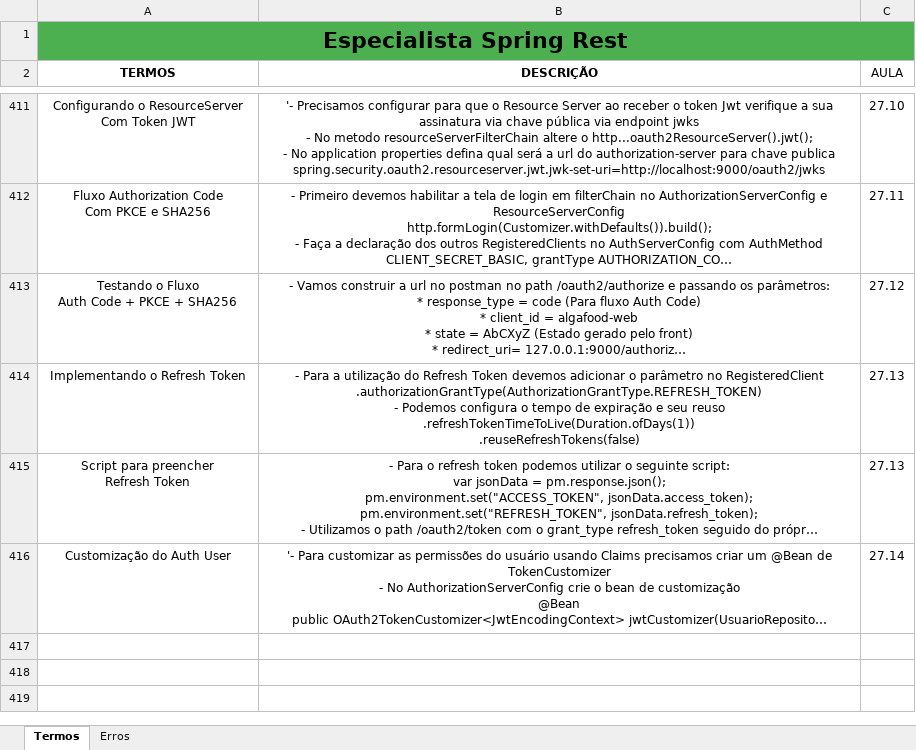
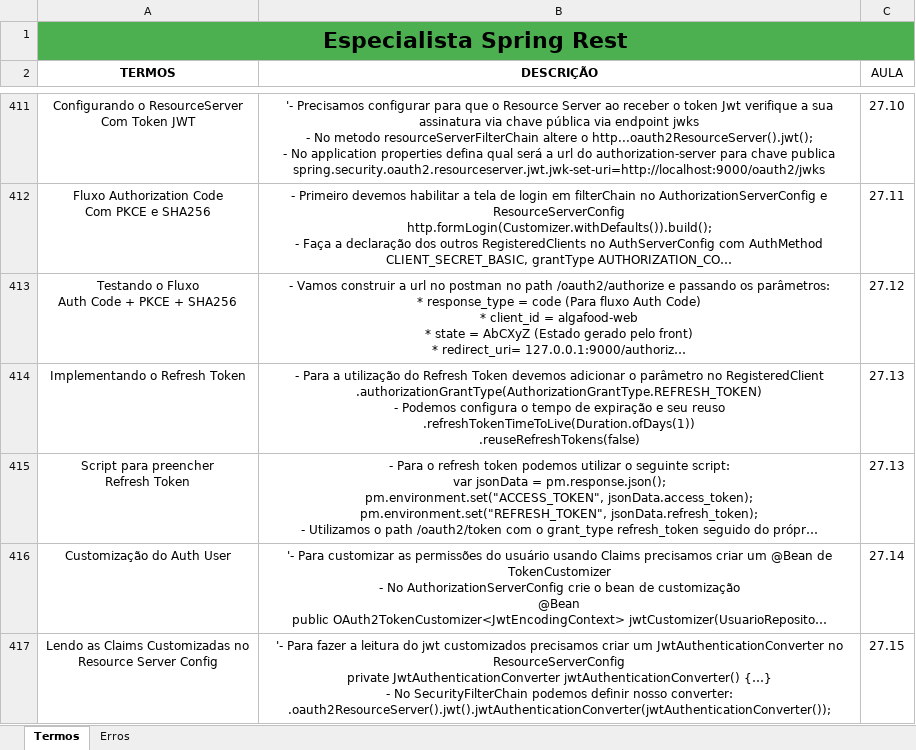
Before and after one commit to joseppamancio/algafood-api, an Excel workbook: src/main/resources/docs/especialista-spring-rest.xlsx, sheet Termos, drawn as a sheet; only a part is shown, gaps mark what is left out; long unchanged cells end in …; values as stored, in another font and other column widths than the file's, no borders; ↵ is a line break in a cell; the diff names each change by its address in the sheet, - before the commit and + after, or states it on an @@ line.

Commit message:
feat: jwt customizer - authorization server config - att version path collections - att documentation

```diff
--- a/src/main/resources/docs/especialista-spring-rest.xlsx (sheet Termos)
+++ b/src/main/resources/docs/especialista-spring-rest.xlsx (sheet Termos)
+row 417: Lendo as Claims Customizadas no ↵ Resource Server Config | '- Para fazer a leitura do jwt customizados precisamos criar um JwtAuthenticationConverter no ResourceServerConfig ↵ private JwtAuthenticationConverter jwtAuthenticationConverter() {…} ↵ - No SecurityFilterChain podemos definir nosso converter: ↵ .oauth2ResourceServer().jwt().jwtAuthenticationConverter(jwtAuthenticationConverter()); | 27.15
```
Also changed, not shown: 2 other files.
